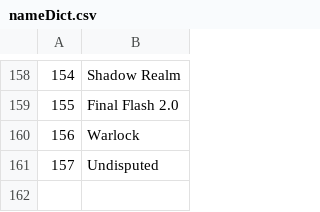
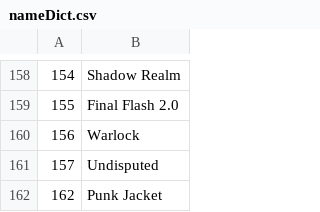
Before and after one commit to anildukkipatty/digistar-assets-generator, a CSV file: nameDict.csv, drawn as a sheet; only a part is shown, gaps mark what is left out.

Commit message:
added punk jacket

```diff
--- a/nameDict.csv
+++ b/nameDict.csv
@@ -161 +161,2 @@
 157,Undisputed
+162,Punk Jacket
```
Also changed, not shown: 8 other files.
